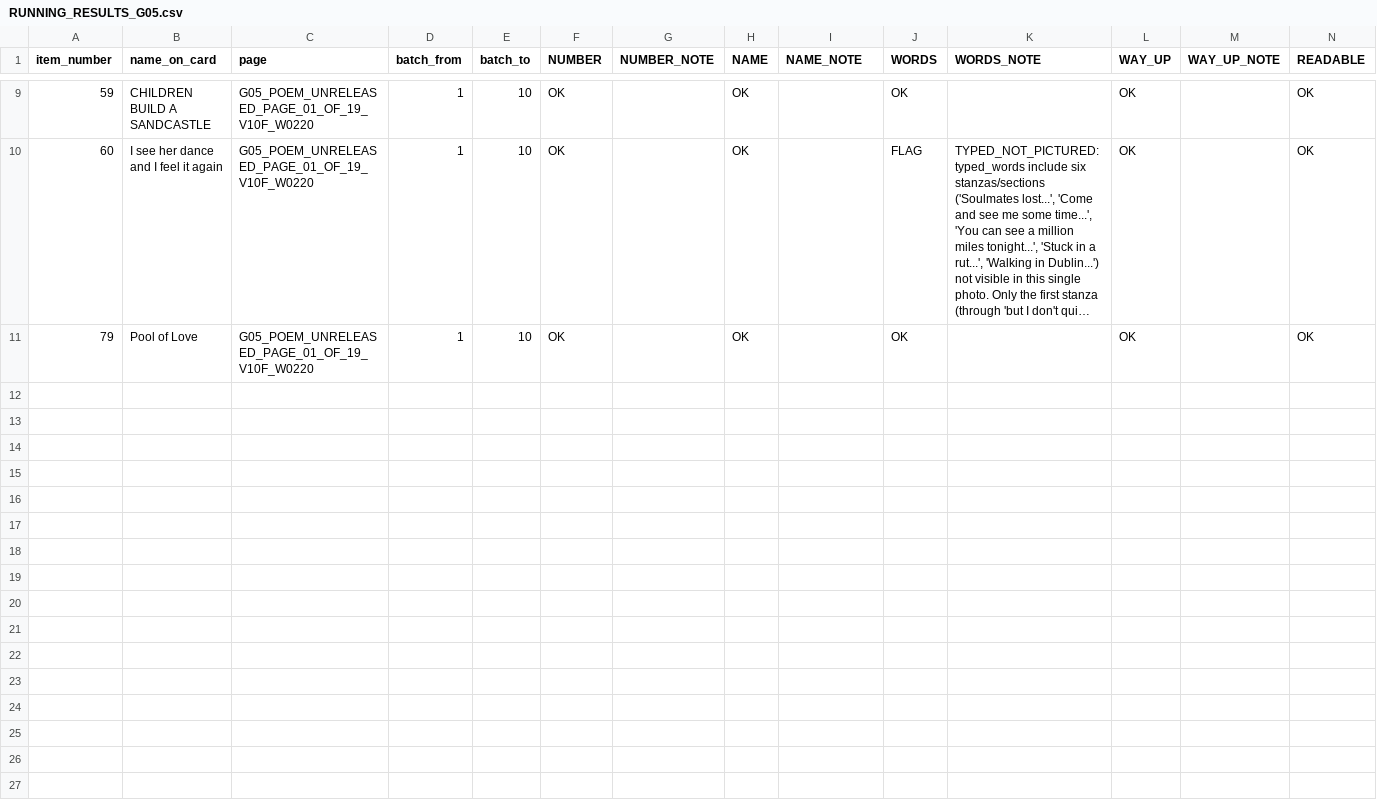
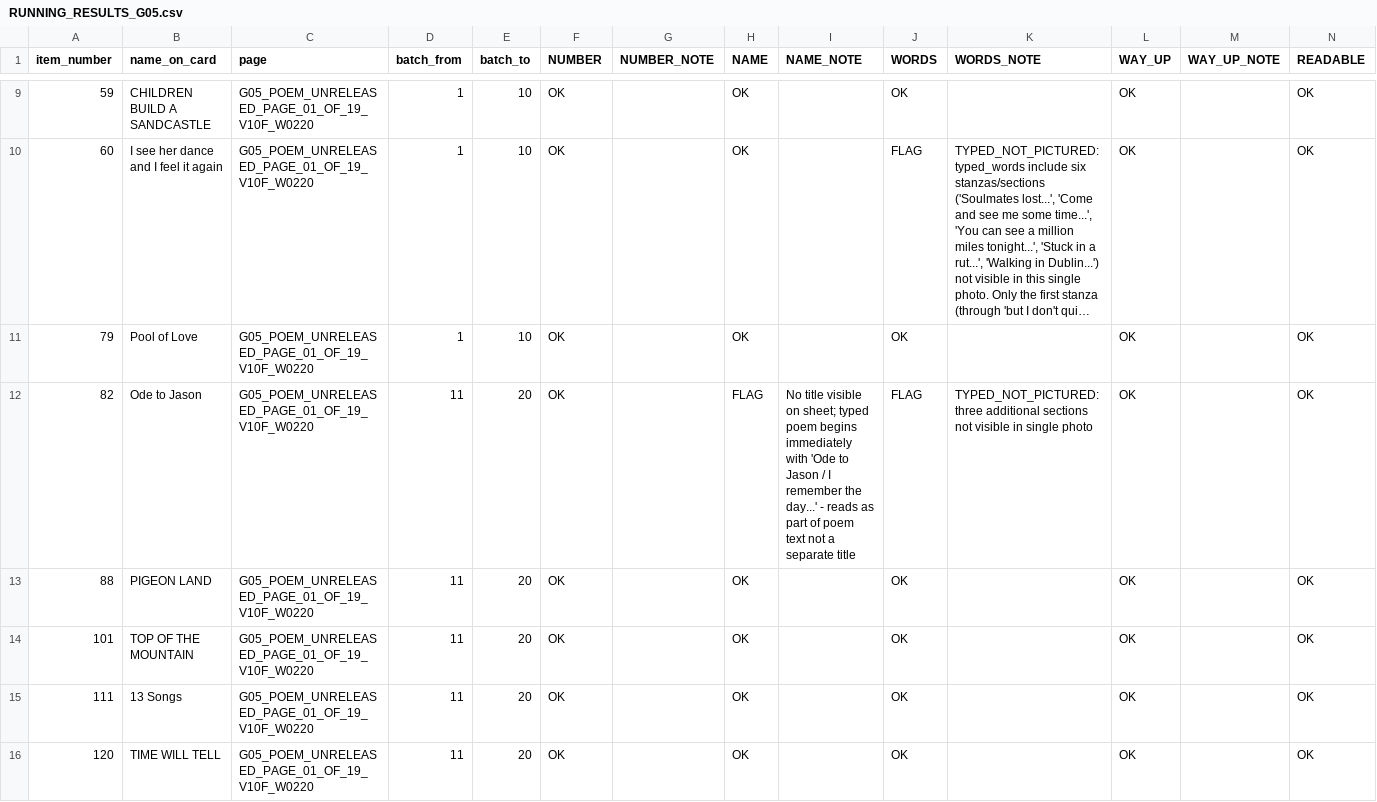
Before and after one commit to collabtunes-dotcom/collabtunes-images, a CSV file: cloud-handoff-20260925/04_RESULTS_READER_A_CLOUD/RUNNING_RESULTS_G05.csv, drawn as a sheet; only a part is shown, gaps mark what is left out; long unchanged cells end in …; rows hold the shown columns only; the diff covers the shown part only; the diff names each change by its address in the sheet, - before the commit and + after, or states it on an @@ line.

```diff
--- a/cloud-handoff-20260925/04_RESULTS_READER_A_CLOUD/RUNNING_RESULTS_G05.csv
+++ b/cloud-handoff-20260925/04_RESULTS_READER_A_CLOUD/RUNNING_RESULTS_G05.csv
+row 12: 82 | Ode to Jason | G05_POEM_UNRELEASED_PAGE_01_OF_19_V10F_W0220 | 11 | 20 | OK |  | FLAG | No title visible on sheet; typed poem begins immediately with 'Ode to Jason / I remember the day...' - reads as part of poem text not a separate title | FLAG | TYPED_NOT_PICTURED: three additional sections not visible in single photo | OK |  | OK
+row 13: 88 | PIGEON LAND | G05_POEM_UNRELEASED_PAGE_01_OF_19_V10F_W0220 | 11 | 20 | OK |  | OK |  | OK |  | OK |  | OK
+row 14: 101 | TOP OF THE MOUNTAIN | G05_POEM_UNRELEASED_PAGE_01_OF_19_V10F_W0220 | 11 | 20 | OK |  | OK |  | OK |  | OK |  | OK
+row 15: 111 | 13 Songs | G05_POEM_UNRELEASED_PAGE_01_OF_19_V10F_W0220 | 11 | 20 | OK |  | OK |  | OK |  | OK |  | OK
+row 16: 120 | TIME WILL TELL | G05_POEM_UNRELEASED_PAGE_01_OF_19_V10F_W0220 | 11 | 20 | OK |  | OK |  | OK |  | OK |  | OK
```
Also changed, not shown: 5 added rows elsewhere in this file, 3 other files.
